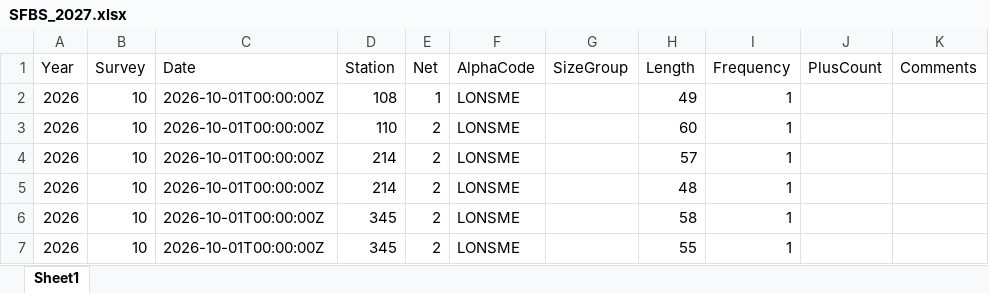
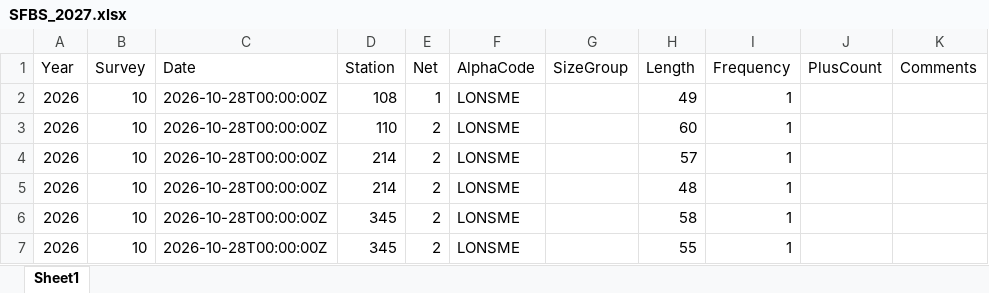
Before and after one commit to BDO-Science/samt_smt_assessments, an Excel workbook: data_raw/smelt/SFBS_2027.xlsx, sheet Sheet1, drawn as a sheet; only a part is shown; values as stored, in another font and other column widths than the file's, no borders; the diff names each change by its address in the sheet, - before the commit and + after, or states it on an @@ line.

```diff
--- a/data_raw/smelt/SFBS_2027.xlsx (sheet Sheet1)
+++ b/data_raw/smelt/SFBS_2027.xlsx (sheet Sheet1)
-C2:C7 (Date): 2026-10-01T00:00:00Z
+C2:C7 (Date): 2026-10-28T00:00:00Z
```
Also changed, not shown: data_raw/smelt/abundance_estimates.xlsx, 9 other files.
